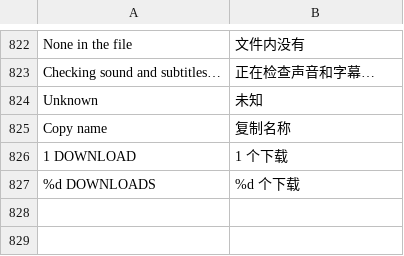
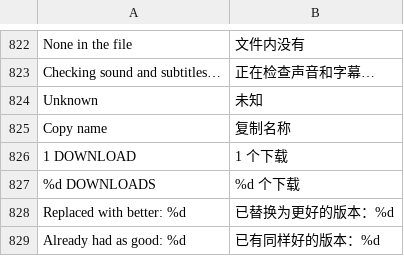
Before and after one commit to jonthomason/torrbaby, a TSV file: localization/zh-Hans.tsv, drawn as a sheet; only a part is shown, gaps mark what is left out.

```diff
--- a/localization/zh-Hans.tsv
+++ b/localization/zh-Hans.tsv
@@ -827 +827,3 @@ Copy name	复制名称
 %d DOWNLOADS	%d 个下载
+Replaced with better: %d	已替换为更好的版本：%d
+Already had as good: %d	已有同样好的版本：%d
```
Also changed, not shown: 9 other files.
